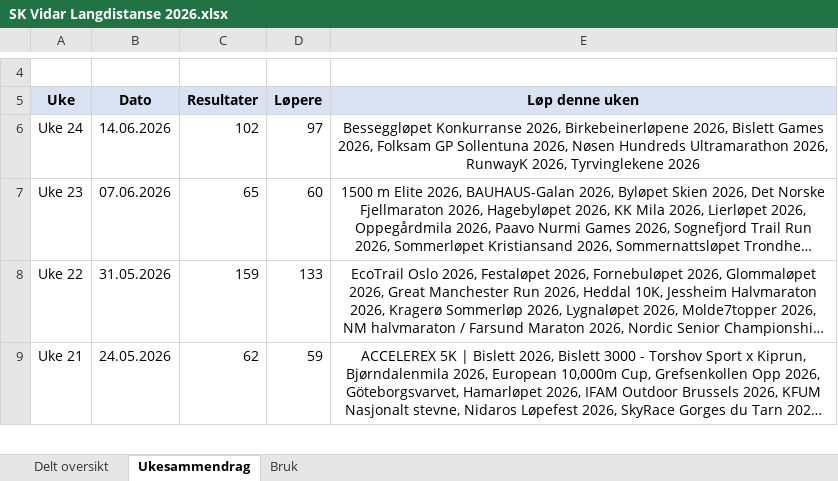
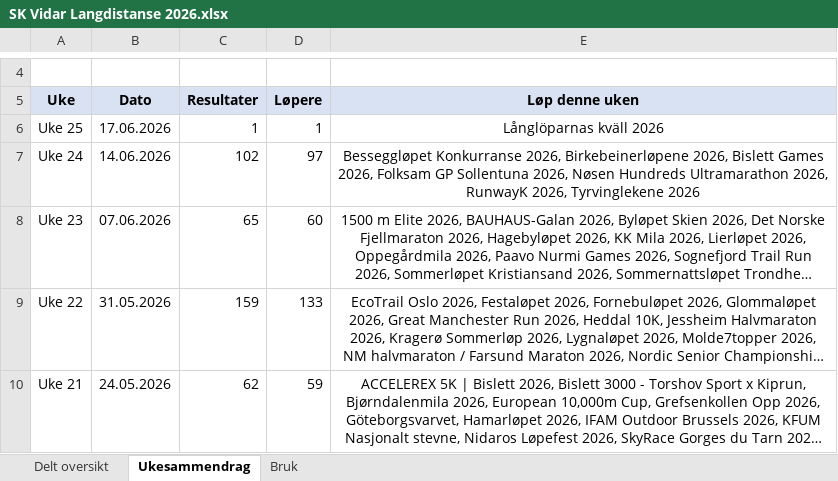
Before and after one commit to gustavByte/sk-vidar-2026-resultater, an Excel workbook: data/delt_oversikt/SK Vidar Langdistanse 2026.xlsx, sheet Ukesammendrag, drawn as a sheet; only a part is shown, gaps mark what is left out; long unchanged cells end in …; values as stored, in another font and other column widths than the file's, no borders; table styles not drawn; the diff names each change by its address in the sheet, - before the commit and + after, or states it on an @@ line.

```diff
--- a/data/delt_oversikt/SK Vidar Langdistanse 2026.xlsx (sheet Ukesammendrag)
+++ b/data/delt_oversikt/SK Vidar Langdistanse 2026.xlsx (sheet Ukesammendrag)
+row 6: Uke 25 | 17.06.2026 | 1 | 1 | Långlöparnas kväll 2026
```
Also changed, not shown: sheet Delt oversikt, 2 other files.
